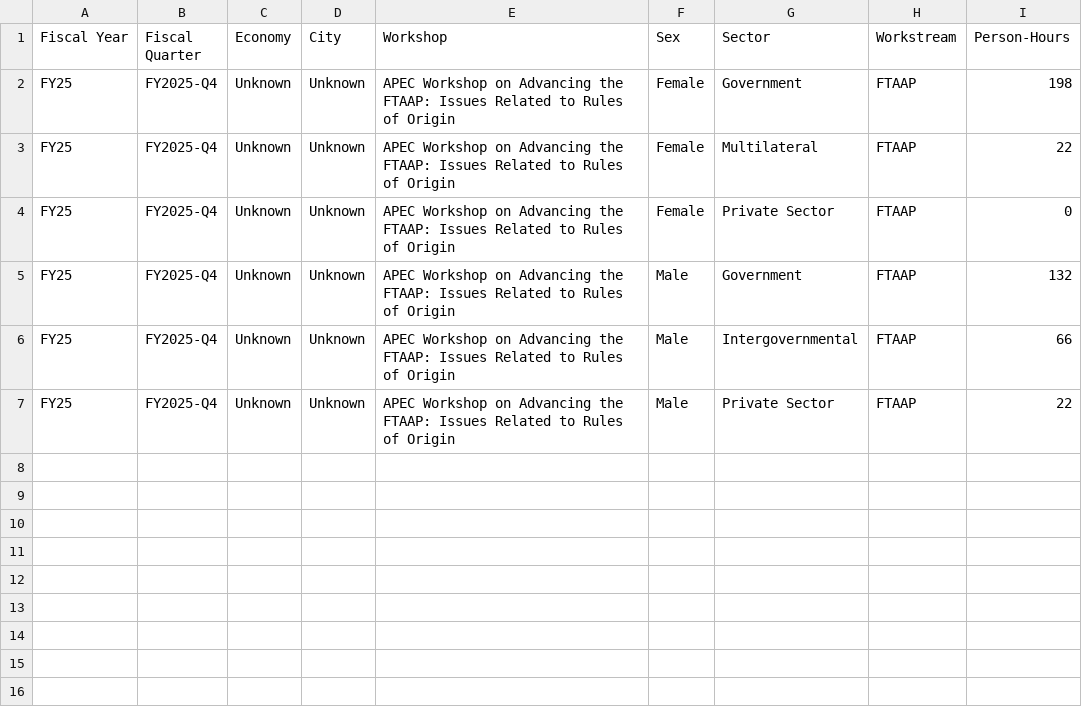
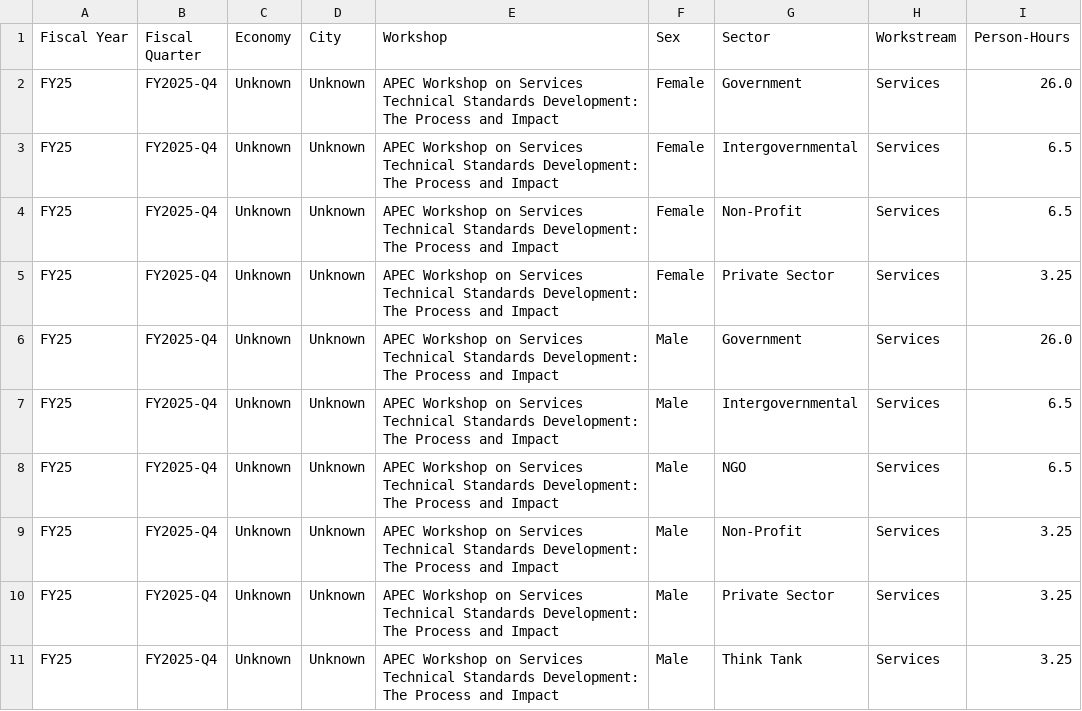
Before and after one commit to usapecrise/US-APEC-RISE-Risk-Monitoring-Suite, a CSV file: person_hours.csv, drawn as a sheet.

```diff
--- a/person_hours.csv
+++ b/person_hours.csv
@@ -1,7 +1,11 @@
 Fiscal Year,Fiscal Quarter,Economy,City,Workshop,Sex,Sector,Workstream,Person-Hours
-FY25,FY2025-Q4,Unknown,Unknown,APEC Workshop on Advancing the FTAAP: Issues Related to Rules of Origin,Female,Government,FTAAP,198
-FY25,FY2025-Q4,Unknown,Unknown,APEC Workshop on Advancing the FTAAP: Issues Related to Rules of Origin,Female,Multilateral,FTAAP,22
-FY25,FY2025-Q4,Unknown,Unknown,APEC Workshop on Advancing the FTAAP: Issues Related to Rules of Origin,Female,Private Sector,FTAAP,0
-FY25,FY2025-Q4,Unknown,Unknown,APEC Workshop on Advancing the FTAAP: Issues Related to Rules of Origin,Male,Government,FTAAP,132
-FY25,FY2025-Q4,Unknown,Unknown,APEC Workshop on Advancing the FTAAP: Issues Related to Rules of Origin,Male,Intergovernmental,FTAAP,66
-FY25,FY2025-Q4,Unknown,Unknown,APEC Workshop on Advancing the FTAAP: Issues Related to Rules of Origin,Male,Private Sector,FTAAP,22
+FY25,FY2025-Q4,Unknown,Unknown,APEC Workshop on Services Technical Standards Development: The Process and Impact,Female,Government,Services,26.0
+FY25,FY2025-Q4,Unknown,Unknown,APEC Workshop on Services Technical Standards Development: The Process and Impact,Female,Intergovernmental,Services,6.5
+FY25,FY2025-Q4,Unknown,Unknown,APEC Workshop on Services Technical Standards Development: The Process and Impact,Female,Non-Profit,Services,6.5
+FY25,FY2025-Q4,Unknown,Unknown,APEC Workshop on Services Technical Standards Development: The Process and Impact,Female,Private Sector,Services,3.25
+FY25,FY2025-Q4,Unknown,Unknown,APEC Workshop on Services Technical Standards Development: The Process and Impact,Male,Government,Services,26.0
+FY25,FY2025-Q4,Unknown,Unknown,APEC Workshop on Services Technical Standards Development: The Process and Impact,Male,Intergovernmental,Services,6.5
+FY25,FY2025-Q4,Unknown,Unknown,APEC Workshop on Services Technical Standards Development: The Process and Impact,Male,NGO,Services,6.5
+FY25,FY2025-Q4,Unknown,Unknown,APEC Workshop on Services Technical Standards Development: The Process and Impact,Male,Non-Profit,Services,3.25
+FY25,FY2025-Q4,Unknown,Unknown,APEC Workshop on Services Technical Standards Development: The Process and Impact,Male,Private Sector,Services,3.25
+FY25,FY2025-Q4,Unknown,Unknown,APEC Workshop on Services Technical Standards Development: The Process and Impact,Male,Think Tank,Services,3.25
```
Also changed, not shown: Data_Quality.csv, Data_Security.csv, 33 other files.
